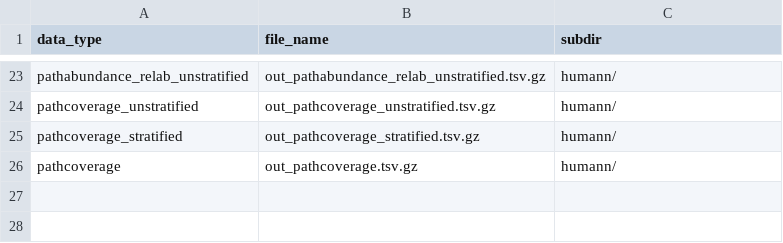
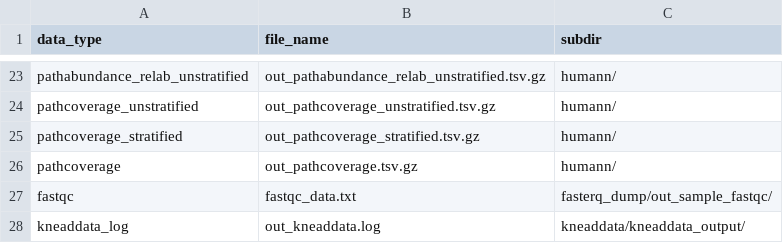
Before and after one commit to ASAP-MAC/parkinsonsMetagenomicData, a CSV file: inst/extdata/output_files.csv, drawn as a sheet; only a part is shown, gaps mark what is left out.

Commit message:
Add parsing functions and sample files for FastQC and KneadData output; separate out relevant functions to utils.R and parseFiles.R; use extension of original file when caching instead of default

```diff
--- a/inst/extdata/output_files.csv
+++ b/inst/extdata/output_files.csv
@@ -26 +26,3 @@ pathcoverage_stratified,out_pathcoverage_stratified.tsv.gz,humann/
 pathcoverage,out_pathcoverage.tsv.gz,humann/
+fastqc,fastqc_data.txt,fasterq_dump/out_sample_fastqc/
+kneaddata_log,out_kneaddata.log,kneaddata/kneaddata_output/
```
Also changed, not shown: 12 other files.
